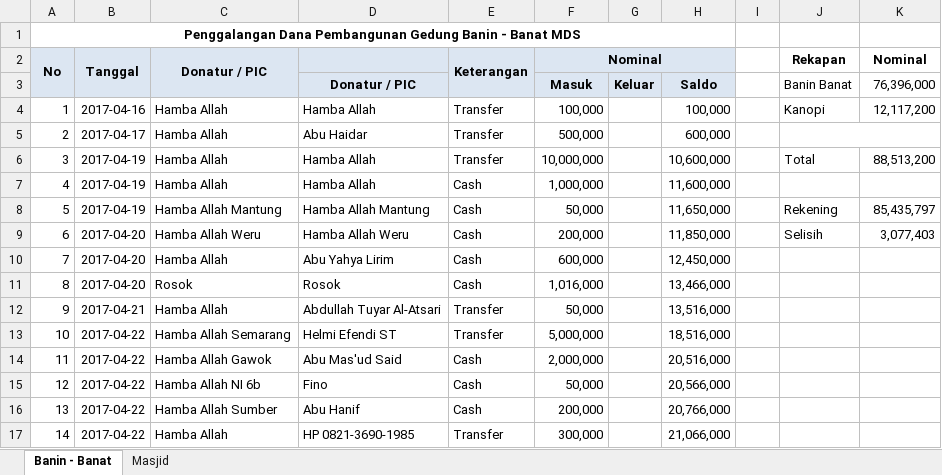
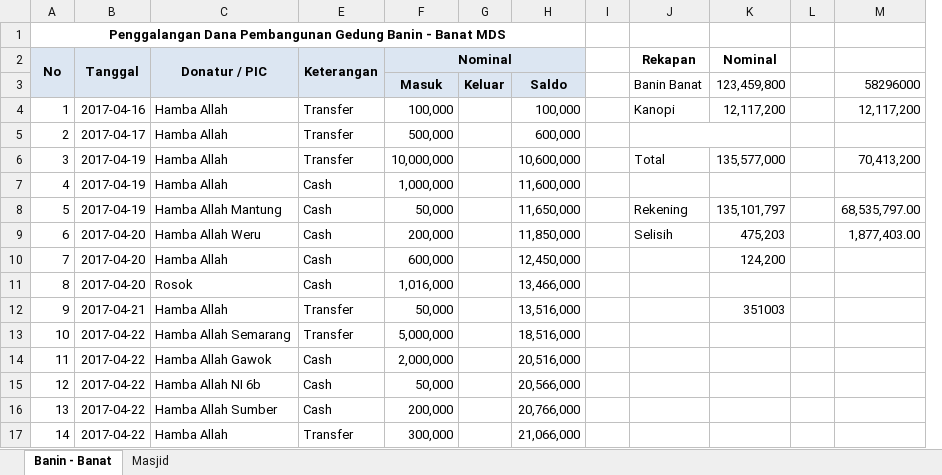
Before and after one commit to bagusprasojo/mds, an Excel workbook: Penggalangan Dana Pembangunan Gedung Banin - Banat MDS.xlsx, sheet Banin - Banat, drawn as a sheet; only a part is shown; values as stored, in another font and other column widths than the file's, no borders; removed rows and columns are numbered as before the commit, all else as after; the diff covers the shown part only; the diff names each change by its address in the sheet, - before the commit and + after, or states it on an @@ line.

```diff
--- a/Penggalangan Dana Pembangunan Gedung Banin - Banat MDS.xlsx (sheet Banin - Banat)
+++ b/Penggalangan Dana Pembangunan Gedung Banin - Banat MDS.xlsx (sheet Banin - Banat)
@@ column D hidden, rows 3-17: Donatur / PIC | Hamba Allah | Abu Haidar | Hamba Allah | Hamba Allah | Hamba Allah Mantung | Hamba Allah Weru | Abu Yahya Lirim | Rosok | Abdullah Tuyar Al-Atsari | Helmi Efendi ST | Abu Mas'ud Said | Fino | Abu Hanif | HP 0821-3690-1985 @@
+column L, empty
+column M, rows 3-9: 58296000 | 12,117,200 |  | 70,413,200 |  | 68,535,797.00 | 1,877,403.00
-K3 (Nominal): 76,396,000
+K3 (Nominal): 123,459,800
-K6 (Nominal): 88,513,200
+K6 (Nominal): 135,577,000
-K8 (Nominal): 85,435,797
+K8 (Nominal): 135,101,797
-K9 (Nominal): 3,077,403
+K9 (Nominal): 475,203
-K10 (Nominal): (empty)
+K10 (Nominal): 124,200
-K12 (Nominal): (empty)
+K12 (Nominal): 351003
```
Also changed, not shown: 23 added rows, 8 removed rows, 1 edited cell and row numbers in column A elsewhere in this sheet, hidden cells, PenerimaanSPP.xlsx.
